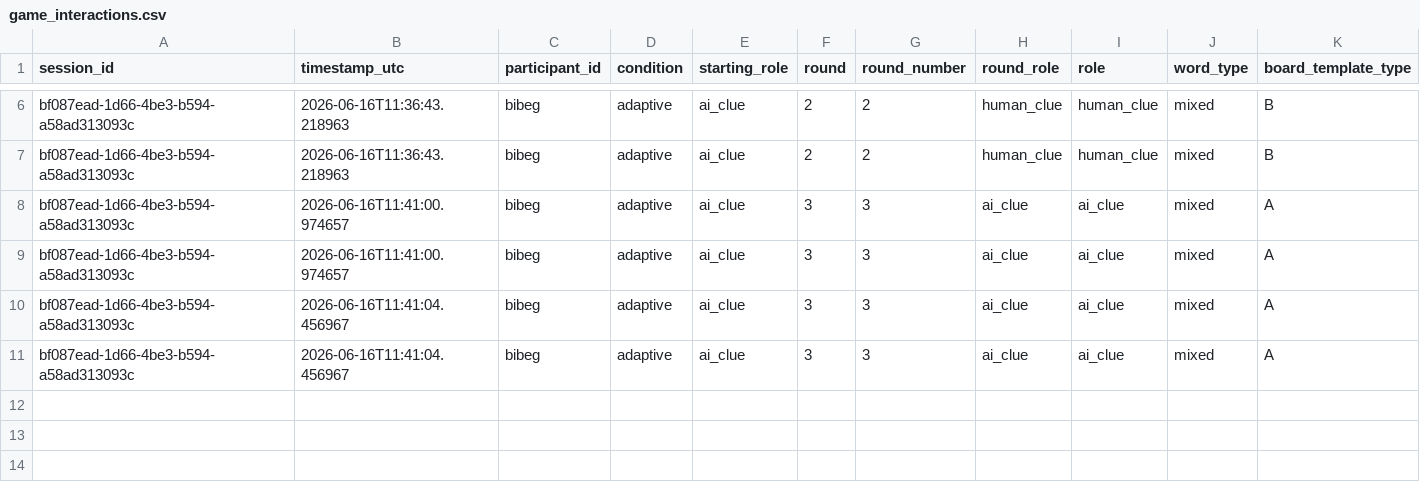
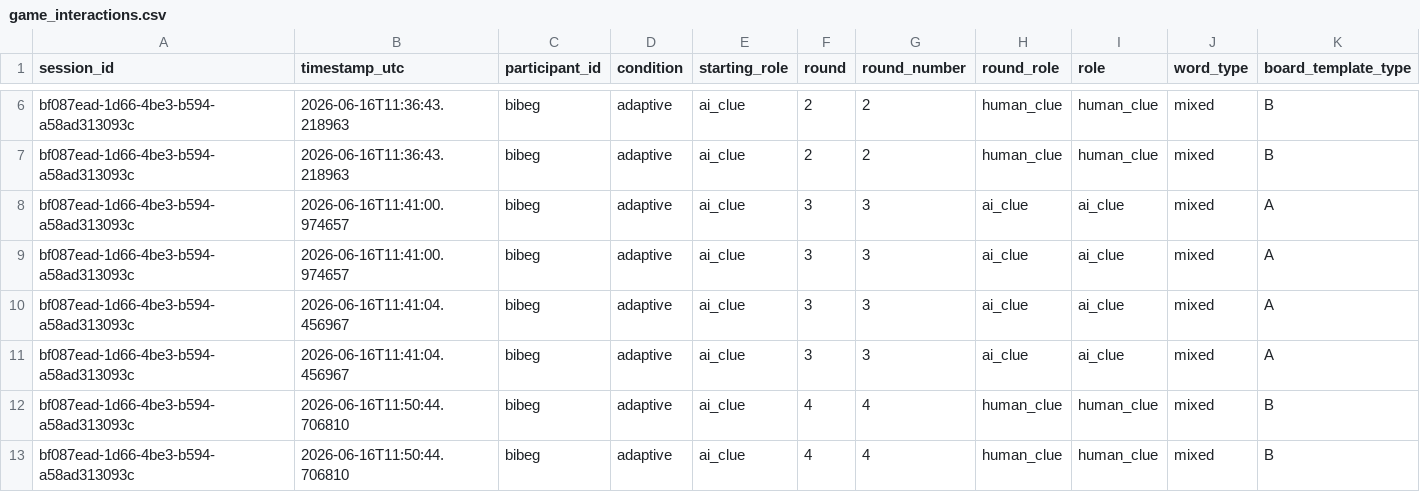
Before and after one commit to Shima1994/human-ai-game, a CSV file: data/game_interactions.csv, drawn as a sheet; only a part is shown, gaps mark what is left out; rows hold the shown columns only; the diff covers the shown part only; the diff names each change by its address in the sheet, - before the commit and + after, or states it on an @@ line.

Commit message:
Append word game interaction data

```diff
--- a/data/game_interactions.csv
+++ b/data/game_interactions.csv
+row 12: bf087ead-1d66-4be3-b594-a58ad313093c | 2026-06-16T11:50:44.706810 | bibeg | adaptive | ai_clue | 4 | 4 | human_clue | human_clue | mixed | B
+row 13: bf087ead-1d66-4be3-b594-a58ad313093c | 2026-06-16T11:50:44.706810 | bibeg | adaptive | ai_clue | 4 | 4 | human_clue | human_clue | mixed | B
```
Also changed, not shown: 2 added rows elsewhere in this file.
